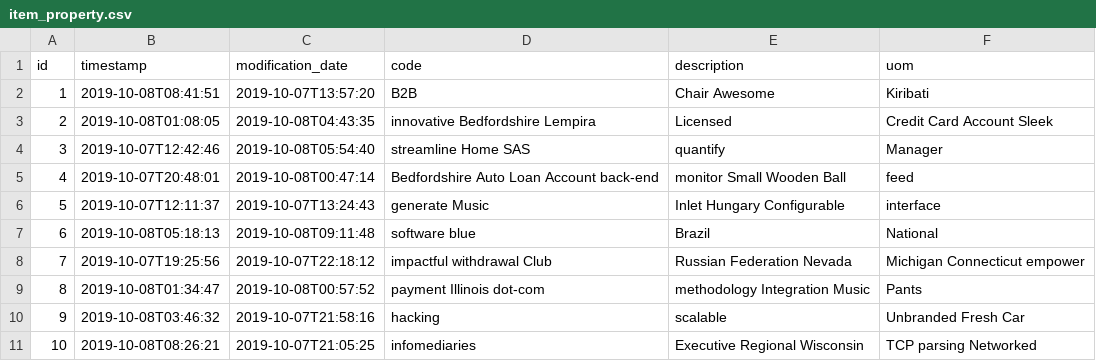
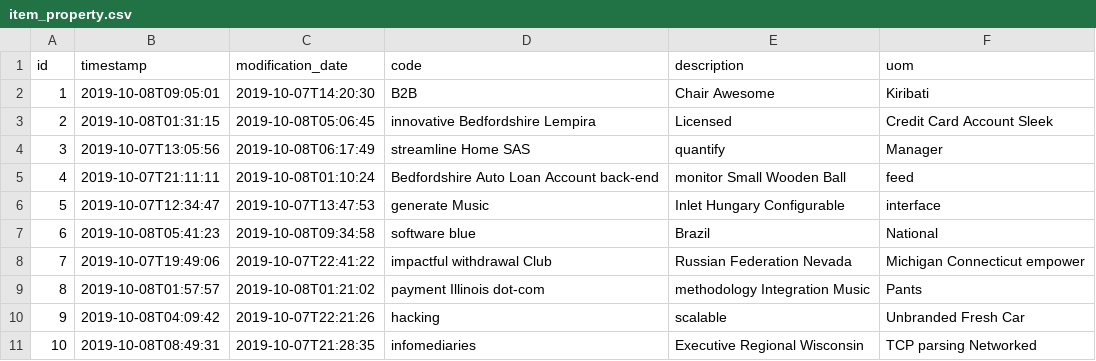
Before and after one commit to Mesqualito/BkShKeyCode, a CSV file: src/main/resources/config/liquibase/fake-data/item_property.csv, drawn as a sheet.

```diff
--- a/src/main/resources/config/liquibase/fake-data/item_property.csv
+++ b/src/main/resources/config/liquibase/fake-data/item_property.csv
@@ -1,11 +1,11 @@
 id;timestamp;modification_date;code;description;uom
-1;2019-10-08T08:41:51;2019-10-07T13:57:20;B2B;Chair Awesome;Kiribati
-2;2019-10-08T01:08:05;2019-10-08T04:43:35;innovative Bedfordshire Lempira;Licensed;Credit Card Account Sleek
-3;2019-10-07T12:42:46;2019-10-08T05:54:40;streamline Home SAS;quantify;Manager
-4;2019-10-07T20:48:01;2019-10-08T00:47:14;Bedfordshire Auto Loan Account back-end;monitor Small Wooden Ball;feed
-5;2019-10-07T12:11:37;2019-10-07T13:24:43;generate Music;Inlet Hungary Configurable;interface
-6;2019-10-08T05:18:13;2019-10-08T09:11:48;software blue;Brazil;National
-7;2019-10-07T19:25:56;2019-10-07T22:18:12;impactful withdrawal Club;Russian Federation Nevada;Michigan Connecticut empower
-8;2019-10-08T01:34:47;2019-10-08T00:57:52;payment Illinois dot-com;methodology Integration Music;Pants
-9;2019-10-08T03:46:32;2019-10-07T21:58:16;hacking;scalable;Unbranded Fresh Car
-10;2019-10-08T08:26:21;2019-10-07T21:05:25;infomediaries;Executive Regional Wisconsin;TCP parsing Networked
+1;2019-10-08T09:05:01;2019-10-07T14:20:30;B2B;Chair Awesome;Kiribati
+2;2019-10-08T01:31:15;2019-10-08T05:06:45;innovative Bedfordshire Lempira;Licensed;Credit Card Account Sleek
+3;2019-10-07T13:05:56;2019-10-08T06:17:49;streamline Home SAS;quantify;Manager
+4;2019-10-07T21:11:11;2019-10-08T01:10:24;Bedfordshire Auto Loan Account back-end;monitor Small Wooden Ball;feed
+5;2019-10-07T12:34:47;2019-10-07T13:47:53;generate Music;Inlet Hungary Configurable;interface
+6;2019-10-08T05:41:23;2019-10-08T09:34:58;software blue;Brazil;National
+7;2019-10-07T19:49:06;2019-10-07T22:41:22;impactful withdrawal Club;Russian Federation Nevada;Michigan Connecticut empower
+8;2019-10-08T01:57:57;2019-10-08T01:21:02;payment Illinois dot-com;methodology Integration Music;Pants
+9;2019-10-08T04:09:42;2019-10-07T22:21:26;hacking;scalable;Unbranded Fresh Car
+10;2019-10-08T08:49:31;2019-10-07T21:28:35;infomediaries;Executive Regional Wisconsin;TCP parsing Networked
```
Also changed, not shown: src/main/resources/config/liquibase/fake-data/extended_text_header.csv, src/main/resources/config/liquibase/fake-data/extended_text_line.csv, 15 other files.
